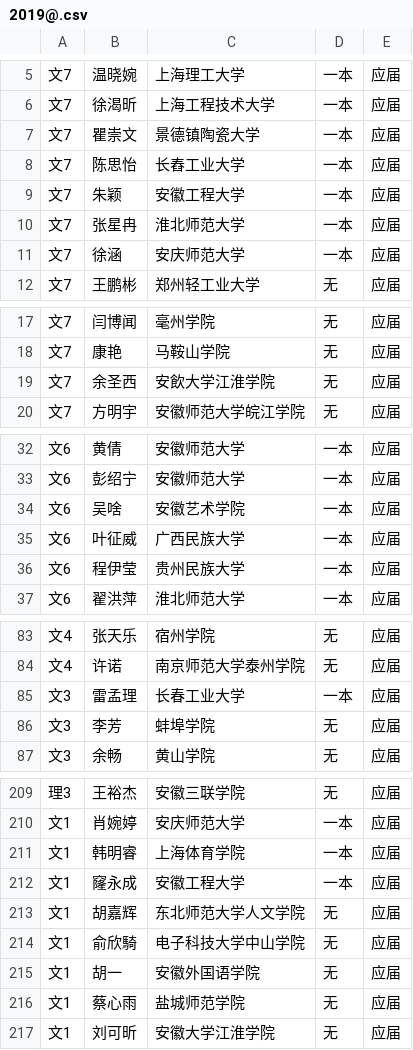
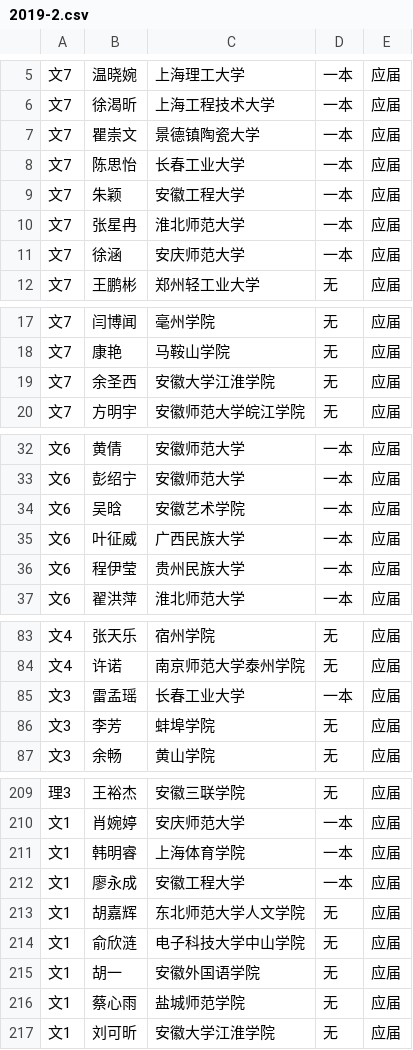
Before and after one commit to shawroger/gaokao, a CSV file: store/2019-2.csv (was store/2019@.csv), drawn as a sheet; only a part is shown, gaps mark what is left out; the diff covers the shown part only.

```diff
--- a/store/2019@.csv
+++ b/store/2019-2.csv
@@ -7,3 +7,3 @@
 文7,瞿崇文,景德镇陶瓷大学,一本,应届
-文7,陈思怡,长舂工业大学,一本,应届
+文7,陈思怡,长春工业大学,一本,应届
 文7,朱颖,安徽工程大学,一本,应届
@@ -18,3 +18,3 @@
 文7,康艳,马鞍山学院,无,应届
-文7,余圣西,安飲大学江淮学院,无,应届
+文7,余圣西,安徽大学江淮学院,无,应届
 文7,方明宇,安徽师范大学皖江学院,无,应届
@@ -33,3 +33,3 @@
 文6,彭绍宁,安徽师范大学,一本,应届
-文6,吴啥,安徽艺术学院,一本,应届
+文6,吴晗,安徽艺术学院,一本,应届
 文6,叶征威,广西民族大学,一本,应届
@@ -84,3 +84,3 @@
 文4,许诺,南京师范大学泰州学院,无,应届
-文3,雷孟理,长春工业大学,一本,应届
+文3,雷孟瑶,长春工业大学,一本,应届
 文3,李芳,蚌埠学院,无,应届
@@ -211,5 +211,5 @@
 文1,韩明睿,上海体育学院,一本,应届
-文1,窿永成,安徽工程大学,一本,应届
+文1,廖永成,安徽工程大学,一本,应届
 文1,胡嘉辉,东北师范大学人文学院,无,应届
-文1,俞欣騎,电子科技大学中山学院,无,应届
+文1,俞欣涟,电子科技大学中山学院,无,应届
 文1,胡一,安徽外国语学院,无,应届
```
Also changed, not shown: 29 edited cells elsewhere in this file, 5 other files.
